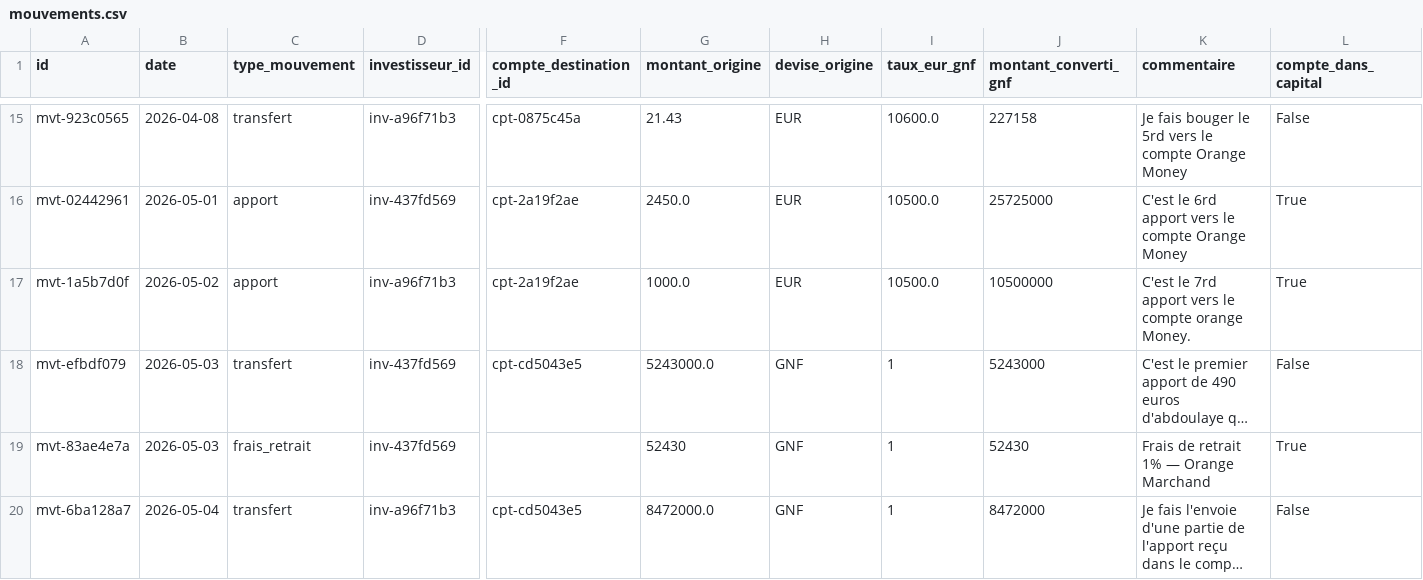
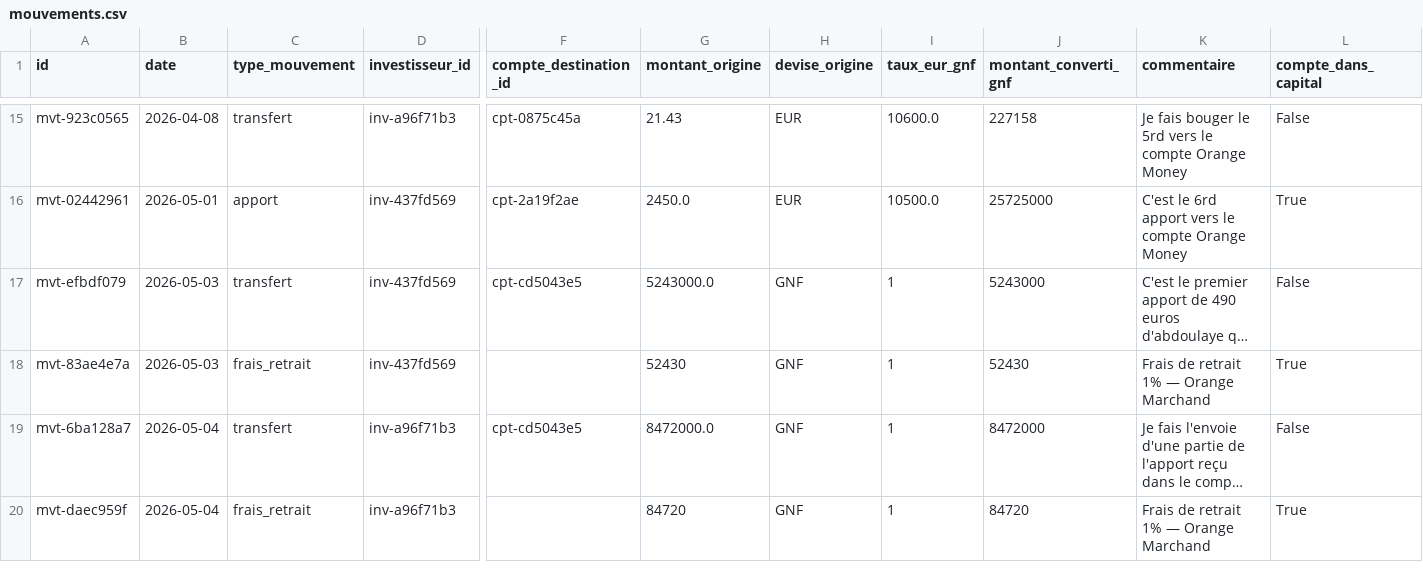
Before and after one commit to Saikou-BAH/capital, a CSV file: data/mouvements.csv, drawn as a sheet; only a part is shown, gaps mark what is left out; the shorter side is filled out with more unchanged rows; long unchanged cells end in …; rows hold the shown columns only; the diff names each change by its address in the sheet, - before the commit and + after, or states it on an @@ line.

Commit message:
Suppression de l'apport du mois de mai me conçernant

```diff
--- a/data/mouvements.csv
+++ b/data/mouvements.csv
-row 17: mvt-1a5b7d0f | 2026-05-02 | apport | inv-a96f71b3 | cpt-2a19f2ae | 1000.0 | EUR | 10500.0 | 10500000 | C'est le 7rd apport vers le compte orange Money. | True
```
